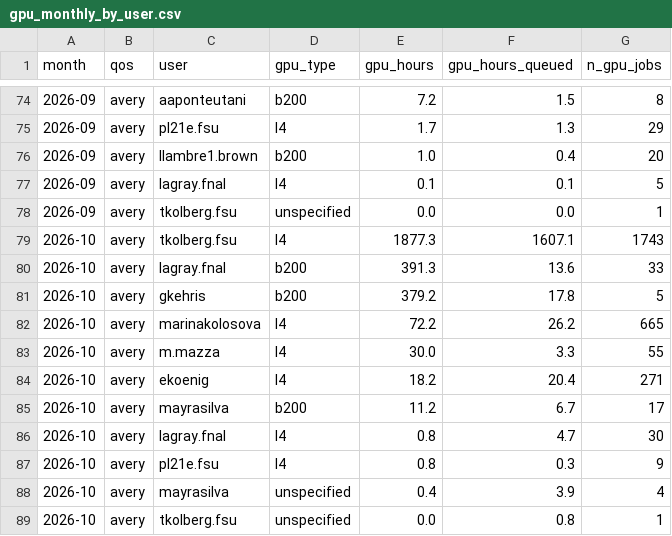
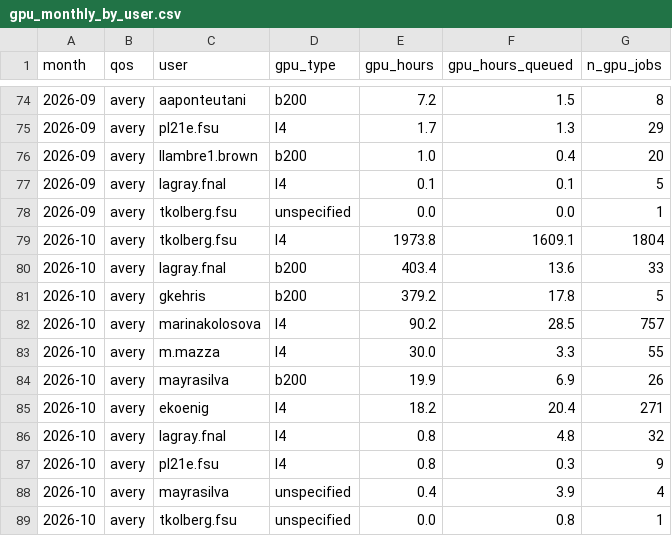
Before and after one commit to sgnoohc/hpg_librarian, a CSV file: gpu_usage/gpu_monthly_by_user.csv, drawn as a sheet; only a part is shown, gaps mark what is left out.

```diff
--- a/gpu_usage/gpu_monthly_by_user.csv
+++ b/gpu_usage/gpu_monthly_by_user.csv
@@ -78,10 +78,10 @@ month,qos,user,gpu_type,gpu_hours,gpu_hours_queued,n_gpu_jobs
 2026-09,avery,tkolberg.fsu,unspecified,0.0,0.0,1
-2026-10,avery,tkolberg.fsu,l4,1877.3,1607.1,1743
-2026-10,avery,lagray.fnal,b200,391.3,13.6,33
+2026-10,avery,tkolberg.fsu,l4,1973.8,1609.1,1804
+2026-10,avery,lagray.fnal,b200,403.4,13.6,33
 2026-10,avery,gkehris,b200,379.2,17.8,5
-2026-10,avery,marinakolosova,l4,72.2,26.2,665
+2026-10,avery,marinakolosova,l4,90.2,28.5,757
 2026-10,avery,m.mazza,l4,30.0,3.3,55
+2026-10,avery,mayrasilva,b200,19.9,6.9,26
 2026-10,avery,ekoenig,l4,18.2,20.4,271
-2026-10,avery,mayrasilva,b200,11.2,6.7,17
-2026-10,avery,lagray.fnal,l4,0.8,4.7,30
+2026-10,avery,lagray.fnal,l4,0.8,4.8,32
 2026-10,avery,pl21e.fsu,l4,0.8,0.3,9
```
Also changed, not shown: gpu_usage/gpu_monthly.csv, 4 other files.
